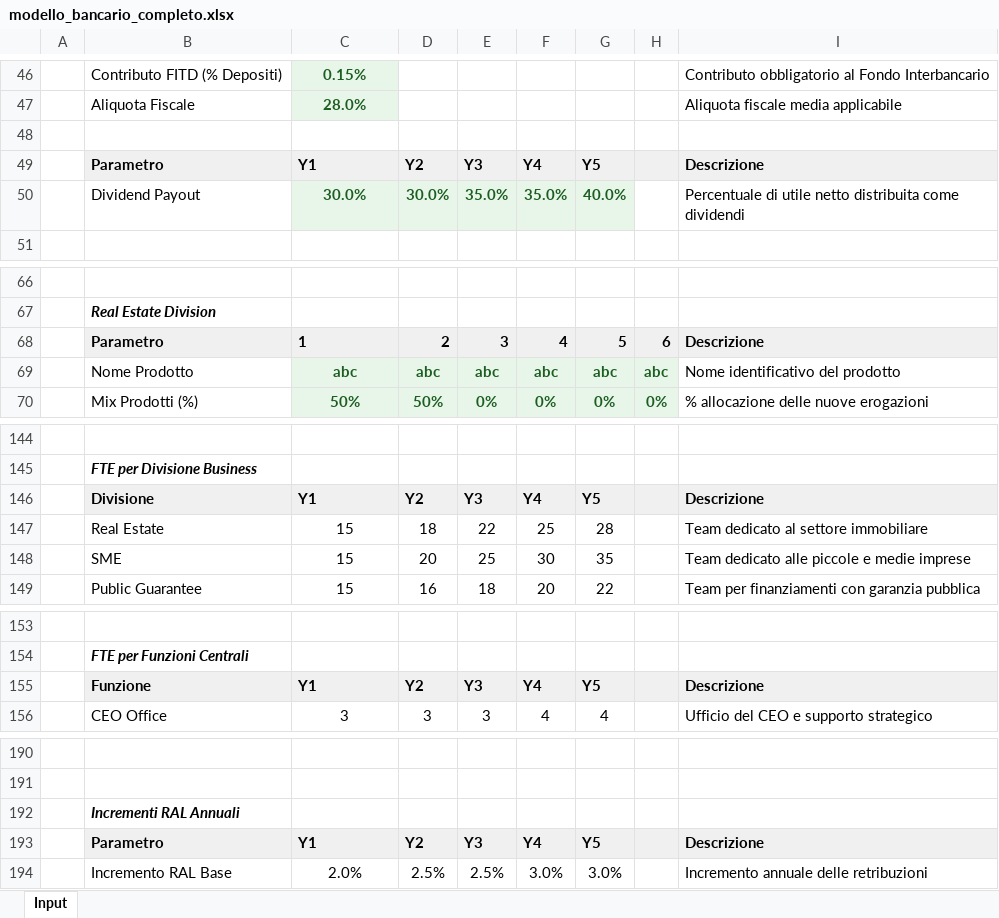
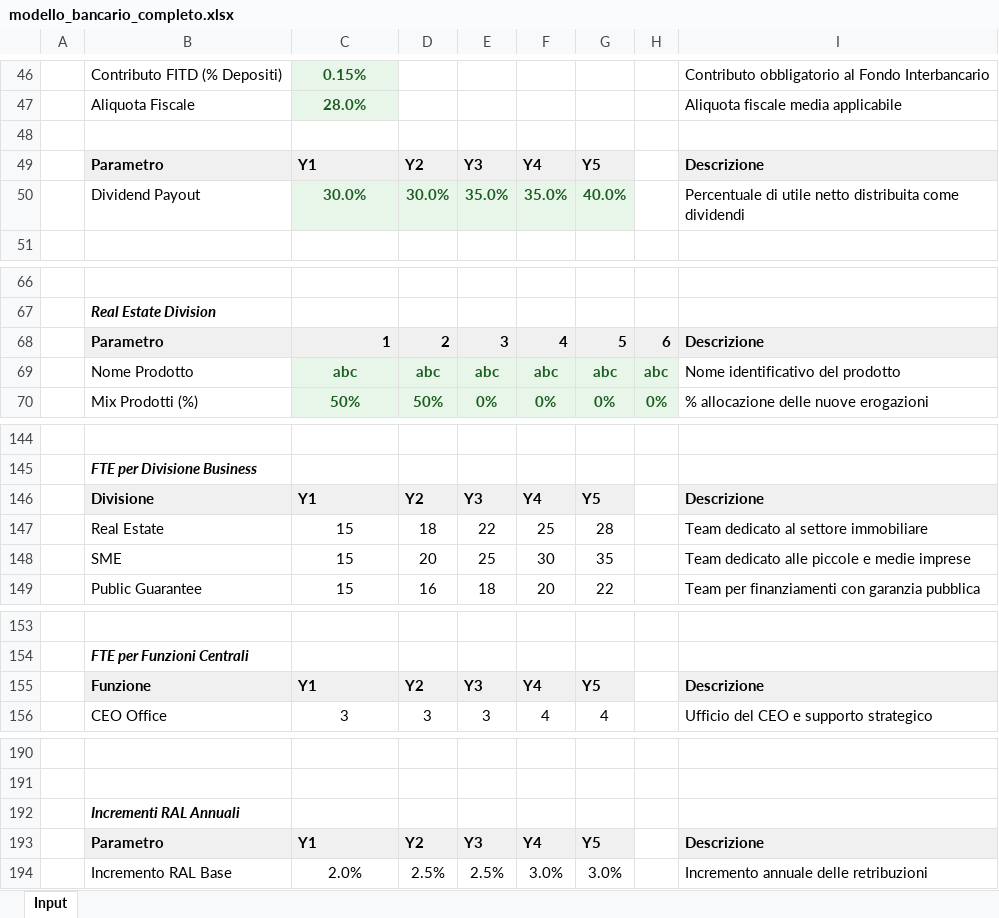
Before and after one commit to fracarlesi/piano_excel, an Excel workbook: modello_bancario_completo.xlsx, sheet Input, drawn as a sheet; only a part is shown, gaps mark what is left out; values as stored, in another font and other column widths than the file's, no borders; the diff covers the shown part only; the diff names each change by its address in the sheet, - before the commit and + after, or states it on an @@ line.

```diff
--- a/modello_bancario_completo.xlsx (sheet Input)
+++ b/modello_bancario_completo.xlsx (sheet Input)
-H49 fill: #F0F0F0
+H49 fill: none
-C68 alignment: left
+C68 alignment: right
-H146 fill: #F0F0F0
+H146 fill: none
-H155 fill: #F0F0F0
+H155 fill: none
-H193 fill: #F0F0F0
+H193 fill: none
```
Also changed, not shown: cell formats elsewhere in this sheet.
